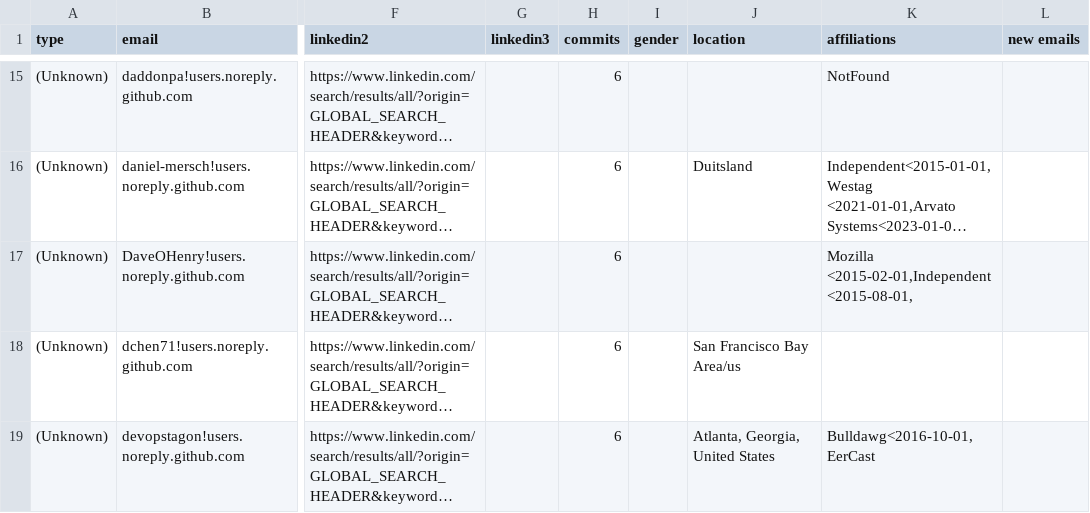
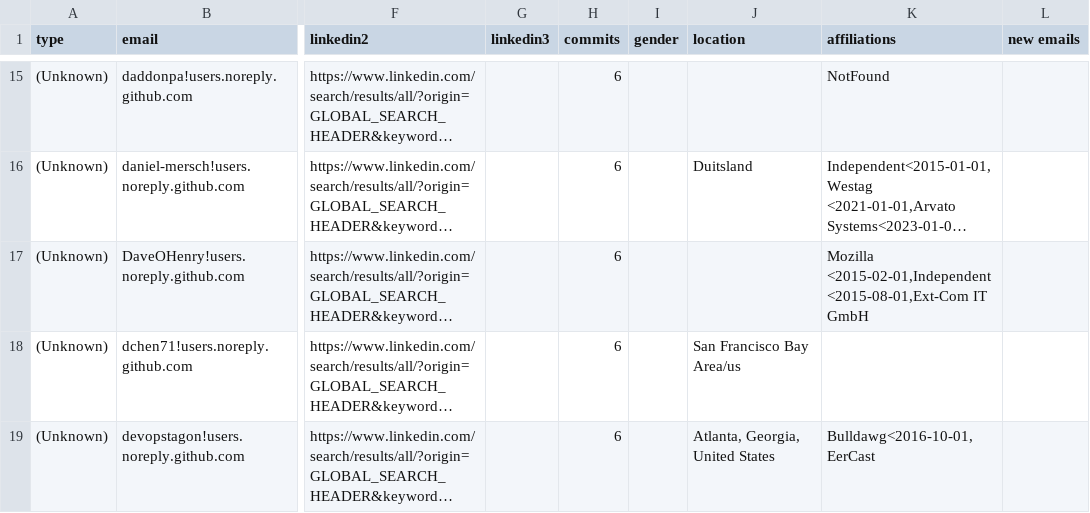
Before and after one commit to cncf/gitdm, a CSV file: src/affiliations.csv, drawn as a sheet; only a part is shown, gaps mark what is left out; long unchanged cells end in …; the diff names each change by its address in the sheet, - before the commit and + after, or states it on an @@ line.

Commit message:
Manual fixes
Signed-off-by: Lukasz Gryglicki <lgryglicki@cncf.io>

```diff
--- a/src/affiliations.csv
+++ b/src/affiliations.csv
-K17 (affiliations): Mozilla <2015-02-01,Independent<2015-08-01,
+K17 (affiliations): Mozilla <2015-02-01,Independent<2015-08-01,Ext-Com IT GmbH
```
